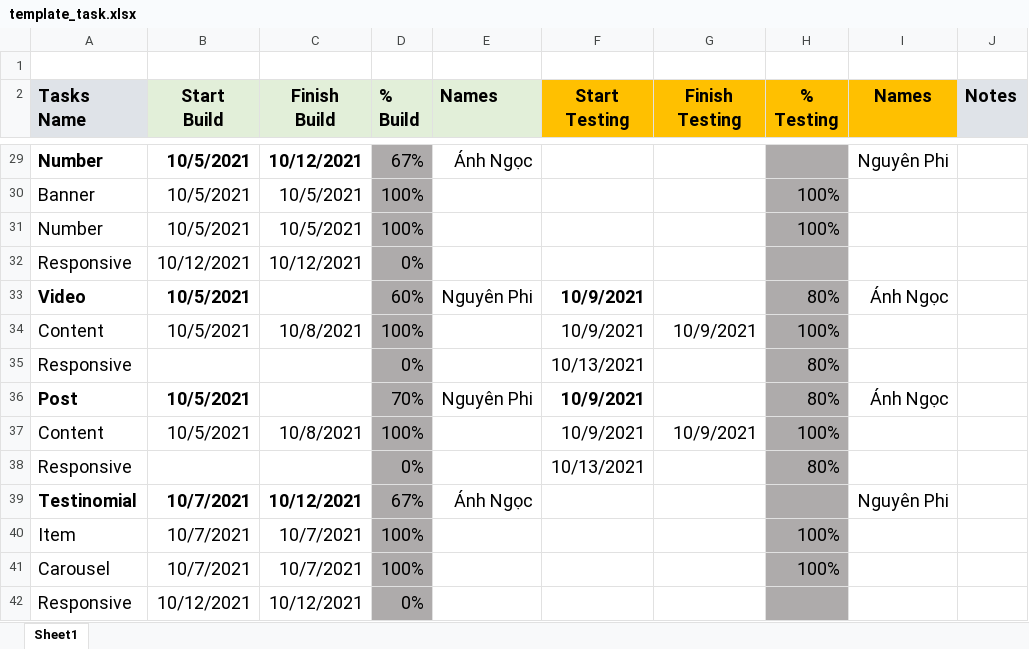
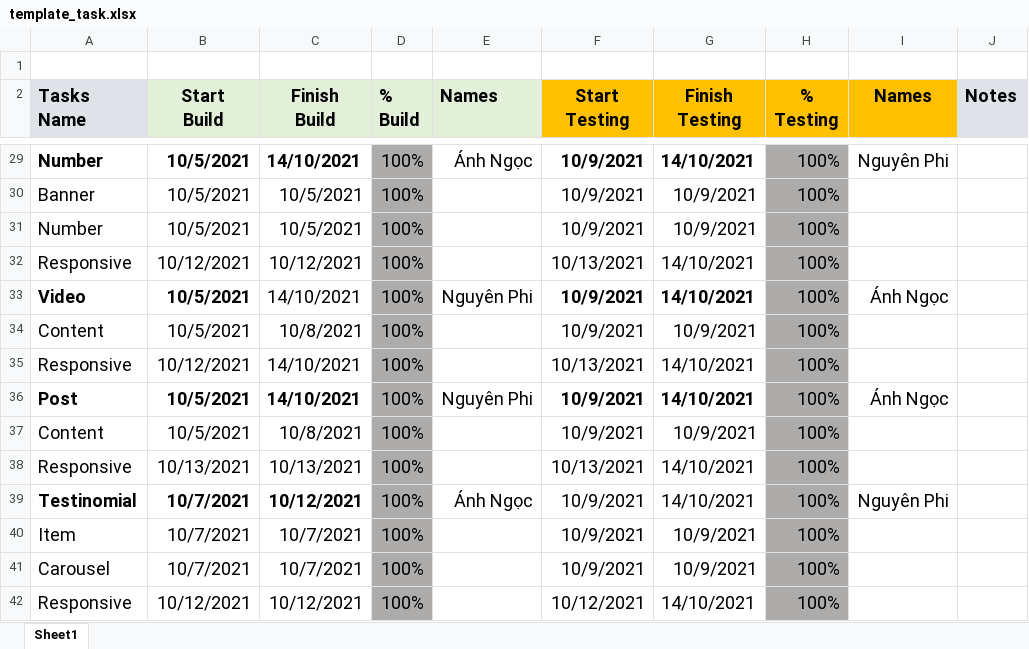
Before and after one commit to sarah-phan/Diner, an Excel workbook: Task Template/template_task.xlsx, sheet Sheet1, drawn as a sheet; only a part is shown, gaps mark what is left out; values as stored, in another font and other column widths than the file's, no borders; conditional formats not drawn; removed rows and columns are numbered as before the commit, all else as after; the diff covers the shown part only; the diff names each change by its address in the sheet, - before the commit and + after, or states it on an @@ line.

```diff
--- a/Task Template/template_task.xlsx (sheet Sheet1)
+++ b/Task Template/template_task.xlsx (sheet Sheet1)
-C29 (Finish Build): 10/12/2021
+C29 (Finish Build): 14/10/2021
-D29 (% Build): 67%
+D29 (% Build): 100%
-F29:F31 (Start Testing): (empty)
+F29:F31 (Start Testing): 10/9/2021
-G29 (Finish Testing): (empty)
+G29 (Finish Testing): 14/10/2021
-H29 (% Testing): (empty)
+H29 (% Testing): 100%
-G30:G31 (Finish Testing): (empty)
+G30:G31 (Finish Testing): 10/9/2021
-D32 (% Build): 0%
+D32 (% Build): 100%
-F32 (Start Testing): (empty)
+F32 (Start Testing): 10/13/2021
-G32:G33 (Finish Testing): (empty)
+G32:G33 (Finish Testing): 14/10/2021
-H32 (% Testing): (empty)
+H32 (% Testing): 100%
-C33 (Finish Build): (empty)
+C33 (Finish Build): 14/10/2021
-D33 (% Build): 60%
+D33 (% Build): 100%
-H33 (% Testing): 80%
+H33 (% Testing): 100%
-row 35: Responsive |  |  | 0% |  | 10/13/2021 |  | 80%
+row 35: Responsive | 10/12/2021 | 14/10/2021 | 100% |  | 10/13/2021 | 14/10/2021 | 100%
-C36 (Finish Build): (empty)
+C36 (Finish Build): 14/10/2021
-D36 (% Build): 70%
+D36 (% Build): 100%
-G36 (Finish Testing): (empty)
+G36 (Finish Testing): 14/10/2021
-H36 (% Testing): 80%
+H36 (% Testing): 100%
-row 38: Responsive |  |  | 0% |  | 10/13/2021 |  | 80%
+row 38: Responsive | 10/13/2021 | 10/13/2021 | 100% |  | 10/13/2021 | 14/10/2021 | 100%
-D39 (% Build): 67%
+D39 (% Build): 100%
-F39:F41 (Start Testing): (empty)
+F39:F41 (Start Testing): 10/9/2021
-G39 (Finish Testing): (empty)
+G39 (Finish Testing): 14/10/2021
-H39 (% Testing): (empty)
+H39 (% Testing): 100%
-G40:G41 (Finish Testing): (empty)
+G40:G41 (Finish Testing): 10/9/2021
-D42 (% Build): 0%
+D42 (% Build): 100%
-F42 (Start Testing): (empty)
+F42 (Start Testing): 10/12/2021
-G42 (Finish Testing): (empty)
+G42 (Finish Testing): 14/10/2021
-H42 (% Testing): (empty)
+H42 (% Testing): 100%
```
Also changed, not shown: 4 added rows, 4 removed rows, 54 edited cells and cell formats elsewhere in this sheet.
